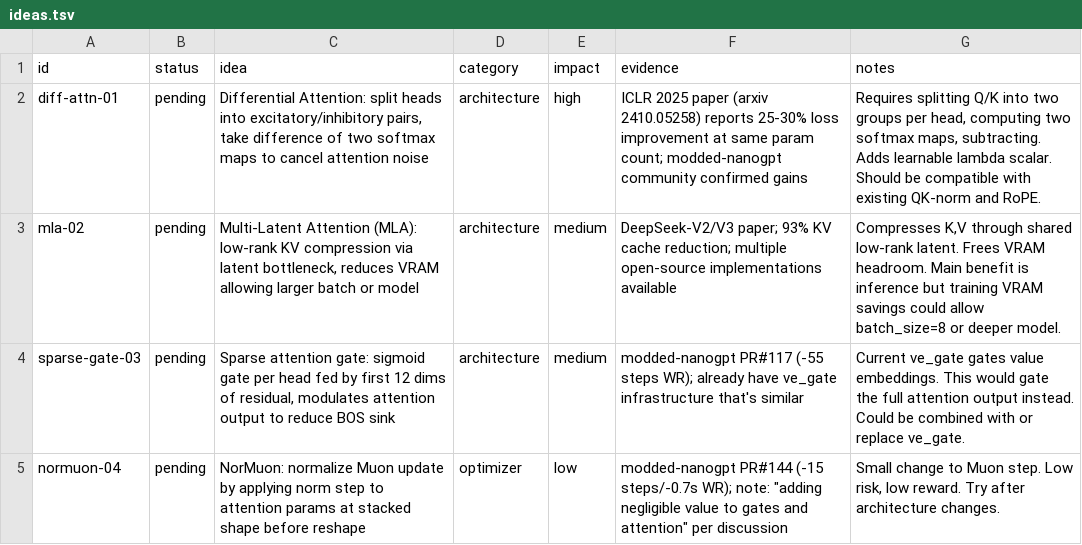
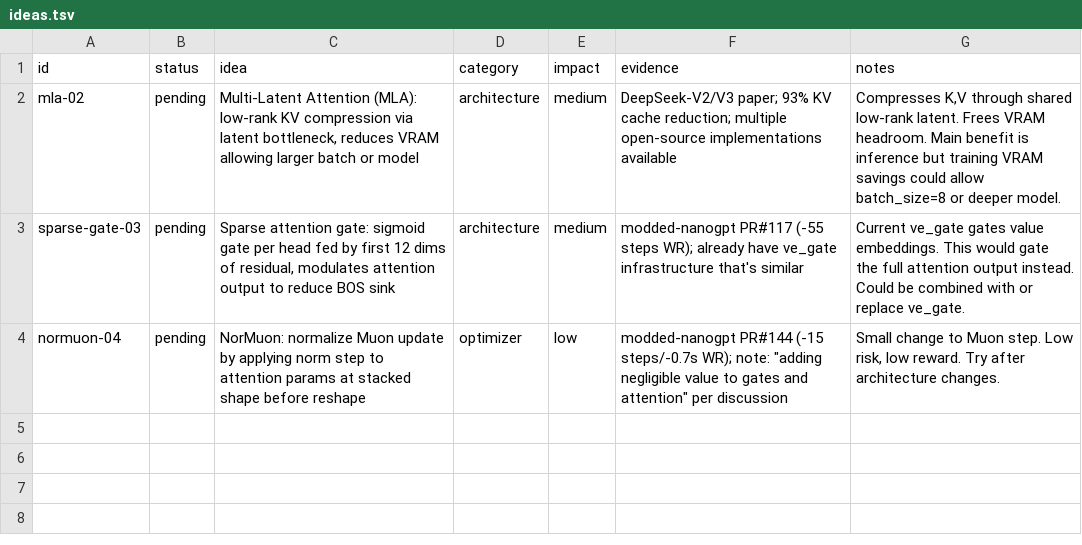
Before and after one commit to Djordje-Stojanovic/TrainRTX5070_200MTokens, a TSV file: ideas.tsv, drawn as a sheet.

Commit message:
ideas: remove diff-attn-01 (tried, discard)

```diff
--- a/ideas.tsv
+++ b/ideas.tsv
@@ -1,3 +1,2 @@
 id	status	idea	category	impact	evidence	notes
-diff-attn-01	pending	Differential Attention: split heads into excitatory/inhibitory pairs, take difference of two softmax maps to cancel attention noise	architecture	high	ICLR 2025 paper (arxiv 2410.05258) reports 25-30% loss improvement at same param count; modded-nanogpt community confirmed gains	Requires splitting Q/K into two groups per head, computing two softmax maps, subtracting. Adds learnable lambda scalar. Should be compatible with existing QK-norm and RoPE.
 mla-02	pending	Multi-Latent Attention (MLA): low-rank KV compression via latent bottleneck, reduces VRAM allowing larger batch or model	architecture	medium	DeepSeek-V2/V3 paper; 93% KV cache reduction; multiple open-source implementations available	Compresses K,V through shared low-rank latent. Frees VRAM headroom. Main benefit is inference but training VRAM savings could allow batch_size=8 or deeper model.
```
